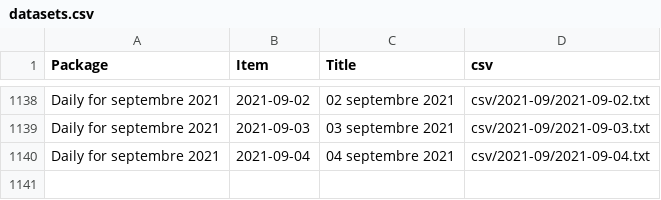
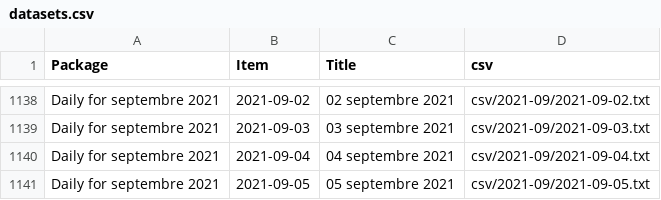
Before and after one commit to jsreynaud/jsreynaud.github.io, a CSV file: datasets.csv, drawn as a sheet; only a part is shown, gaps mark what is left out; the diff names each change by its address in the sheet, - before the commit and + after, or states it on an @@ line.

Commit message:
Autocommit stats dimanche 5 septembre 2021, 16:04:42 (UTC+0000)

```diff
--- a/datasets.csv
+++ b/datasets.csv
+row 1141: Daily for septembre 2021 | 2021-09-05 | 05 septembre 2021 | csv/2021-09/2021-09-05.txt
```
Also changed, not shown: 5 other files.
